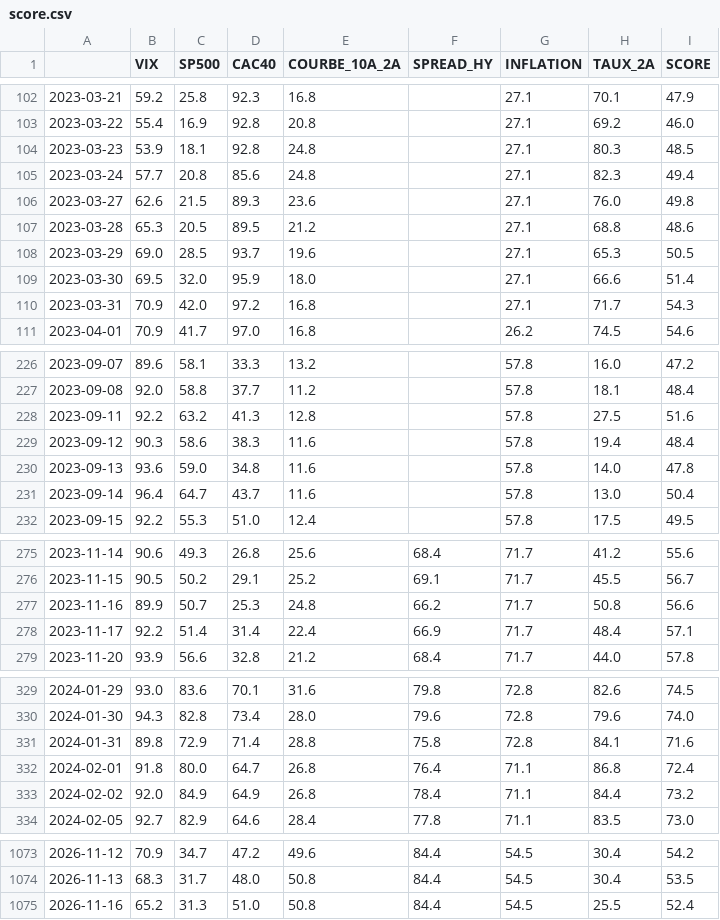
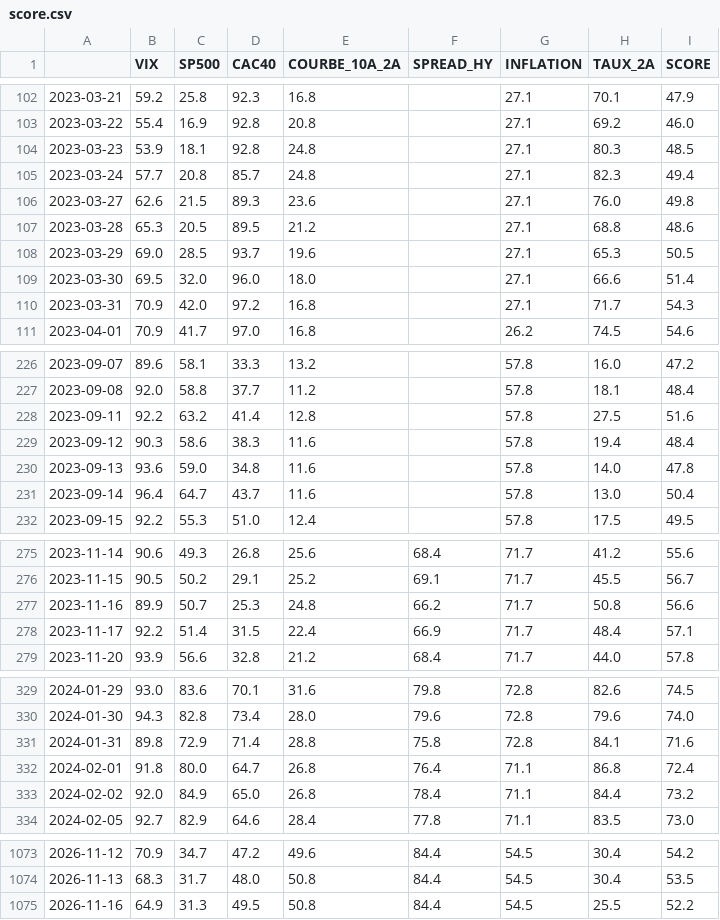
Before and after one commit to val5922/Barometre-Gestion-Actifs, a CSV file: data/score.csv, drawn as a sheet; only a part is shown, gaps mark what is left out; the diff covers the shown part only.

```diff
--- a/data/score.csv
+++ b/data/score.csv
@@ -104,3 +104,3 @@
 2023-03-23,53.9,18.1,92.8,24.8,,27.1,80.3,48.5
-2023-03-24,57.7,20.8,85.6,24.8,,27.1,82.3,49.4
+2023-03-24,57.7,20.8,85.7,24.8,,27.1,82.3,49.4
 2023-03-27,62.6,21.5,89.3,23.6,,27.1,76.0,49.8
@@ -108,3 +108,3 @@
 2023-03-29,69.0,28.5,93.7,19.6,,27.1,65.3,50.5
-2023-03-30,69.5,32.0,95.9,18.0,,27.1,66.6,51.4
+2023-03-30,69.5,32.0,96.0,18.0,,27.1,66.6,51.4
 2023-03-31,70.9,42.0,97.2,16.8,,27.1,71.7,54.3
@@ -227,3 +227,3 @@
 2023-09-08,92.0,58.8,37.7,11.2,,57.8,18.1,48.4
-2023-09-11,92.2,63.2,41.3,12.8,,57.8,27.5,51.6
+2023-09-11,92.2,63.2,41.4,12.8,,57.8,27.5,51.6
 2023-09-12,90.3,58.6,38.3,11.6,,57.8,19.4,48.4
@@ -277,3 +277,3 @@
 2023-11-16,89.9,50.7,25.3,24.8,66.2,71.7,50.8,56.6
-2023-11-17,92.2,51.4,31.4,22.4,66.9,71.7,48.4,57.1
+2023-11-17,92.2,51.4,31.5,22.4,66.9,71.7,48.4,57.1
 2023-11-20,93.9,56.6,32.8,21.2,68.4,71.7,44.0,57.8
@@ -332,3 +332,3 @@
 2024-02-01,91.8,80.0,64.7,26.8,76.4,71.1,86.8,72.4
-2024-02-02,92.0,84.9,64.9,26.8,78.4,71.1,84.4,73.2
+2024-02-02,92.0,84.9,65.0,26.8,78.4,71.1,84.4,73.2
 2024-02-05,92.7,82.9,64.6,28.4,77.8,71.1,83.5,73.0
@@ -1074,2 +1074,2 @@
 2026-11-13,68.3,31.7,48.0,50.8,84.4,54.5,30.4,53.5
-2026-11-16,65.2,31.3,51.0,50.8,84.4,54.5,25.5,52.4
+2026-11-16,64.9,31.3,49.5,50.8,84.4,54.5,25.5,52.2
```
Also changed, not shown: 10 edited cells elsewhere in this file, data/donnees_brutes.csv, 1 other file.
